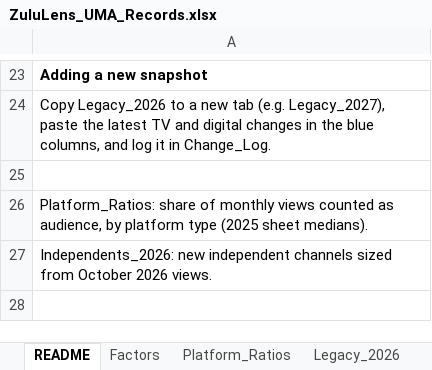
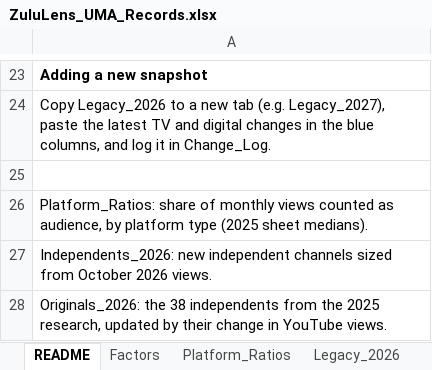
Before and after one commit to vibol-zulu/zululens-timeline, an Excel workbook: ZuluLens_UMA_Records.xlsx, sheet README, drawn as a sheet; only a part is shown, gaps mark what is left out; values as stored, in another font and other column widths than the file's, no borders; the diff names each change by its address in the sheet, - before the commit and + after, or states it on an @@ line.

```diff
--- a/ZuluLens_UMA_Records.xlsx (sheet README)
+++ b/ZuluLens_UMA_Records.xlsx (sheet README)
+row 28: Originals_2026: the 38 independents from the 2025 research, updated by their change in YouTube views.
```
Also changed, not shown: sheet Change_Log, other sheet tabs, 1 other file.
